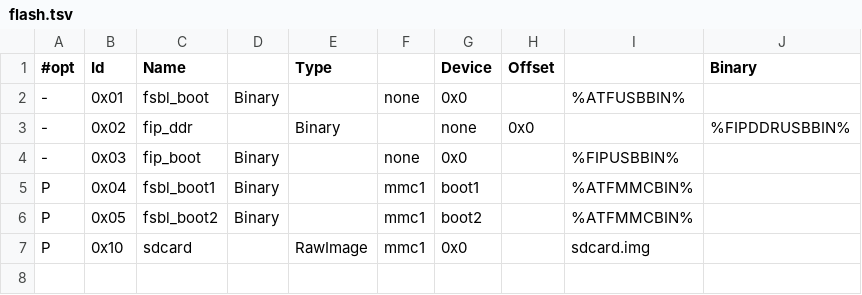
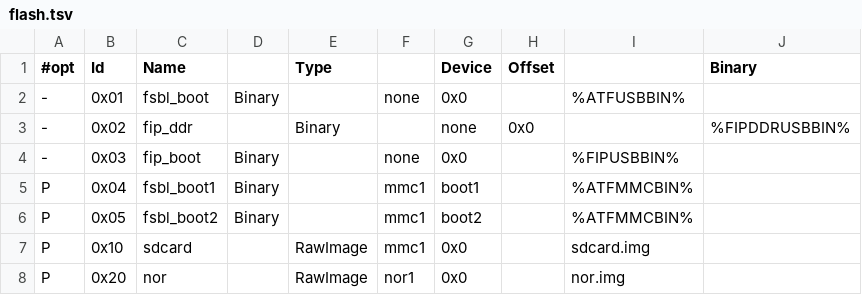
Before and after one commit to ARIES-Embedded/buildroot-aries, a TSV file: board/msmp2evk/flash.tsv, drawn as a sheet; the diff names each change by its address in the sheet, - before the commit and + after, or states it on an @@ line.

Commit message:
msmp2evk: flash.tsv will now write the FW to eMMC and SPI-NOR
Signed-off-by: Wolfgang Grandegger <wg@grandegger.com>

```diff
--- a/board/msmp2evk/flash.tsv
+++ b/board/msmp2evk/flash.tsv
+row 8: P | 0x20 | nor |  | RawImage | nor1 | 0x0 |  | nor.img
```
